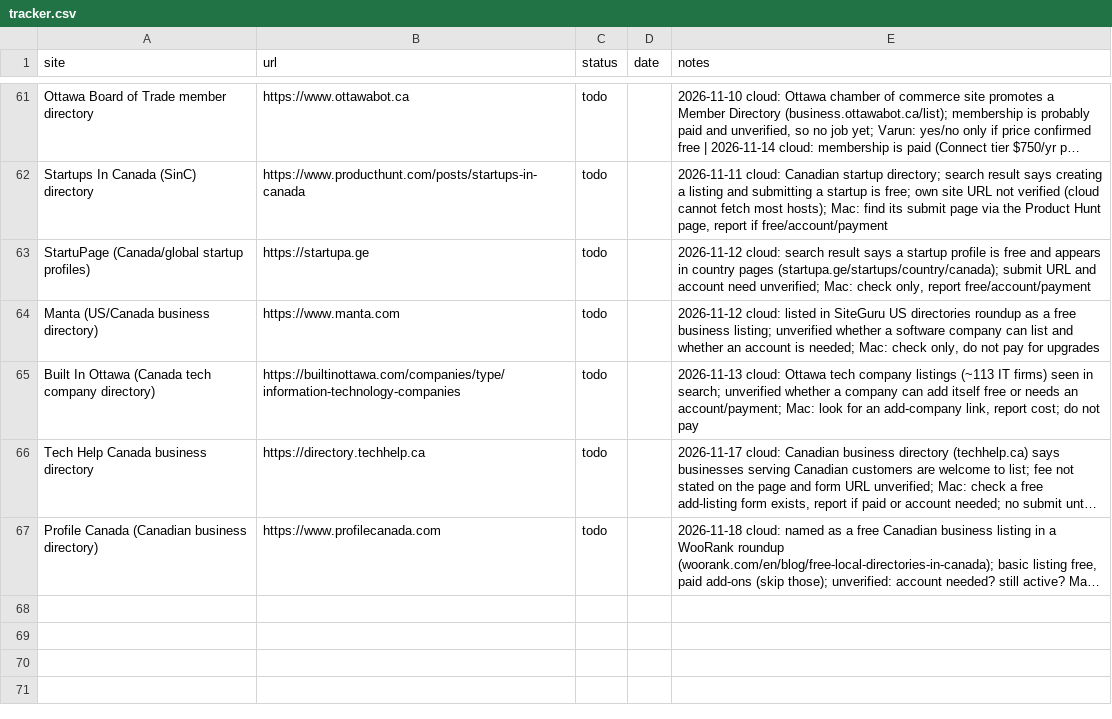
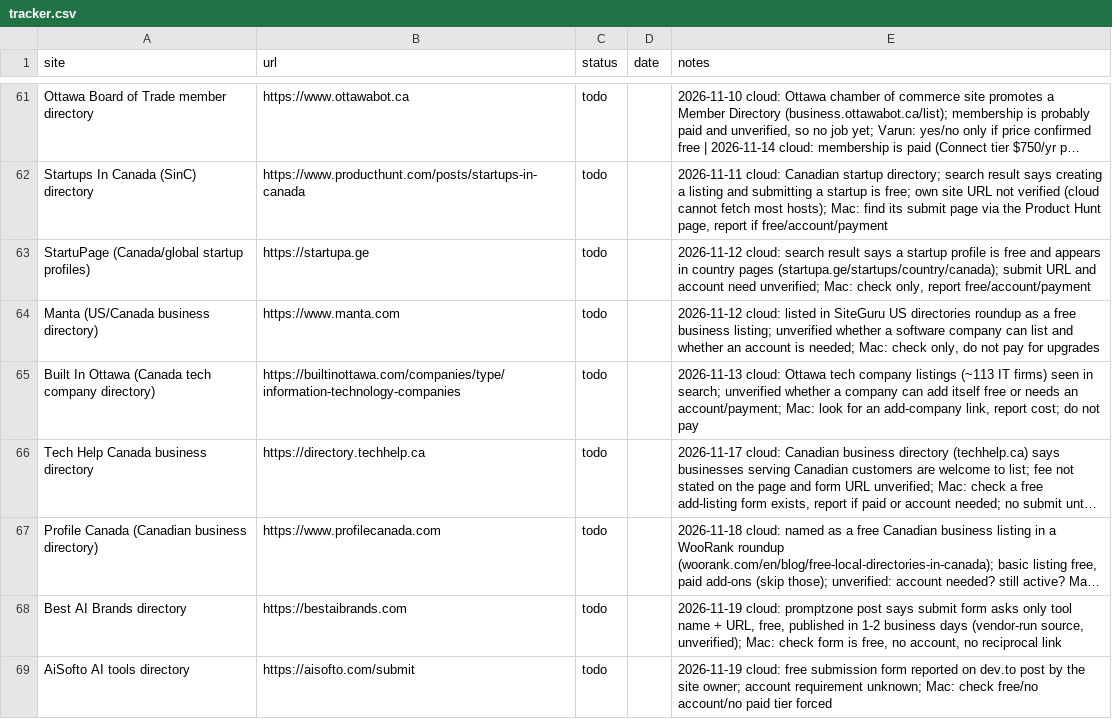
Before and after one commit to varunsharma014-commits/alphaa, a CSV file: marketing/backlinks/tracker.csv, drawn as a sheet; only a part is shown, gaps mark what is left out; long unchanged cells end in …; the diff names each change by its address in the sheet, - before the commit and + after, or states it on an @@ line.

```diff
--- a/marketing/backlinks/tracker.csv
+++ b/marketing/backlinks/tracker.csv
+row 68: Best AI Brands directory | https://bestaibrands.com | todo |  | 2026-11-19 cloud: promptzone post says submit form asks only tool name + URL, free, published in 1-2 business days (vendor-run source, unverified); Mac: check form is free, no account, no reciprocal link
+row 69: AiSofto AI tools directory | https://aisofto.com/submit | todo |  | 2026-11-19 cloud: free submission form reported on dev.to post by the site owner; account requirement unknown; Mac: check free/no account/no paid tier forced
```
Also changed, not shown: 2 other files.
